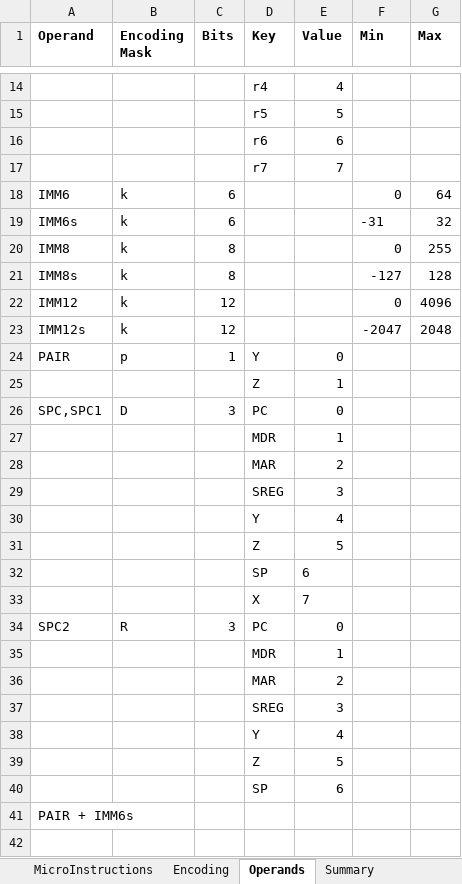
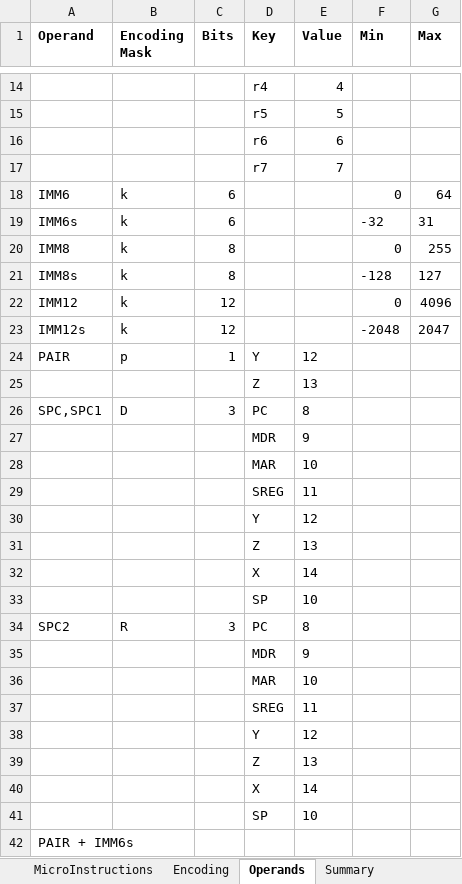
Before and after one commit to joelluijmes/hasm, an Excel workbook: HasmParser/Resources/Instructionset with Encoding (rev3).xlsx, sheet Operands, drawn as a sheet; only a part is shown, gaps mark what is left out; values as stored, in another font and other column widths than the file's, no borders; removed rows and columns are numbered as before the commit, all else as after; the diff names each change by its address in the sheet, - before the commit and + after, or states it on an @@ line.

```diff
--- a/HasmParser/Resources/Instructionset with Encoding (rev3).xlsx (sheet Operands)
+++ b/HasmParser/Resources/Instructionset with Encoding (rev3).xlsx (sheet Operands)
-F19 (Min): -31
+F19 (Min): -32
-G19 (Max): 32
+G19 (Max): 31
-F21 (Min): -127
+F21 (Min): -128
-G21 (Max): 128
+G21 (Max): 127
-F23 (Min): -2047
+F23 (Min): -2048
-G23 (Max): 2048
+G23 (Max): 2047
-E24 (Value): 0
+E24 (Value): 12
-E25 (Value): 1
+E25 (Value): 13
-E26 (Value): 0
+E26 (Value): 8
-E27 (Value): 1
+E27 (Value): 9
-E28 (Value): 2
+E28 (Value): 10
-E29 (Value): 3
+E29 (Value): 11
-E30 (Value): 4
+E30 (Value): 12
-E31 (Value): 5
+E31 (Value): 13
-row 32:  |  |  | SP | 6
-E32 (Value): 7
+E32 (Value): 14
+row 33:  |  |  | SP | 10
-E34 (Value): 0
+E34 (Value): 8
-E35 (Value): 1
+E35 (Value): 9
-E36 (Value): 2
+E36 (Value): 10
-E37 (Value): 3
+E37 (Value): 11
-E38 (Value): 4
+E38 (Value): 12
-E39 (Value): 5
+E39 (Value): 13
-row 40:  |  |  | SP | 6
+row 40:  |  |  | X | 14
+row 41:  |  |  | SP | 10
```
Also changed, not shown: sheet Encoding, sheet MicroInstructions, 4 other files.
